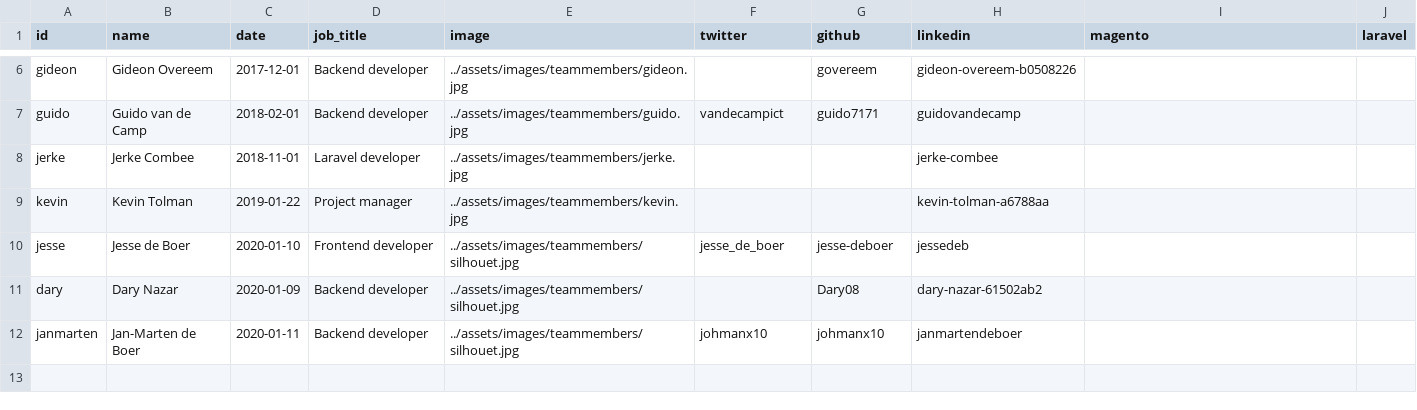
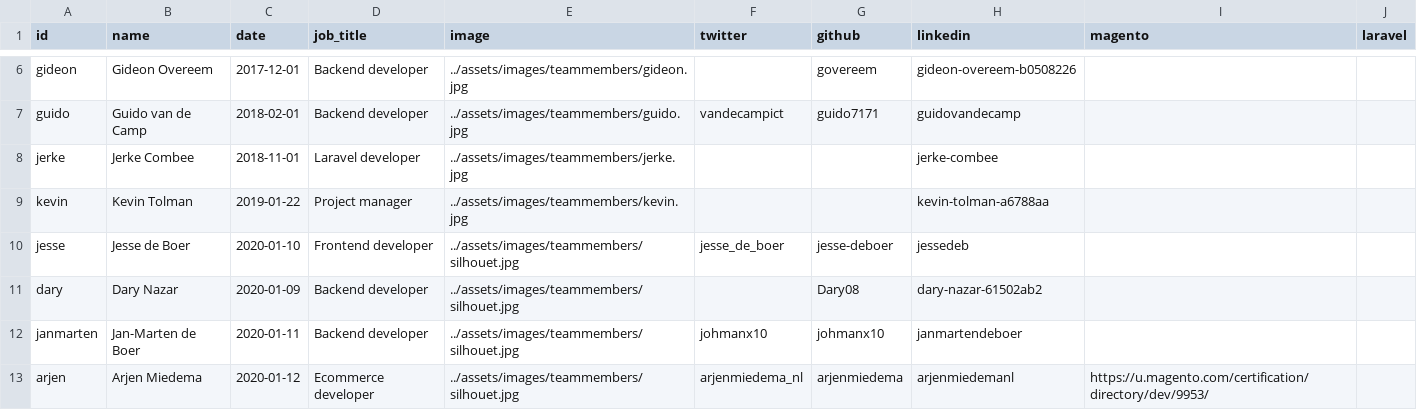
Before and after one commit to isabella232/gatsby-site, a CSV file: src/data/team.csv, drawn as a sheet; only a part is shown, gaps mark what is left out.

Commit message:
Add Arjen Miedema as new team member

```diff
--- a/src/data/team.csv
+++ b/src/data/team.csv
@@ -12 +12,2 @@ dary,Dary Nazar,2020-01-09,Backend developer,../assets/images/teammembers/silhou
 janmarten,Jan-Marten de Boer,2020-01-11,Backend developer,../assets/images/teammembers/silhouet.jpg,johmanx10,johmanx10,janmartendeboer,,
+arjen,Arjen Miedema,2020-01-12,Ecommerce developer,../assets/images/teammembers/silhouet.jpg,arjenmiedema_nl,arjenmiedema,arjenmiedemanl,https://u.magento.com/certification/directory/dev/9953/,
```
